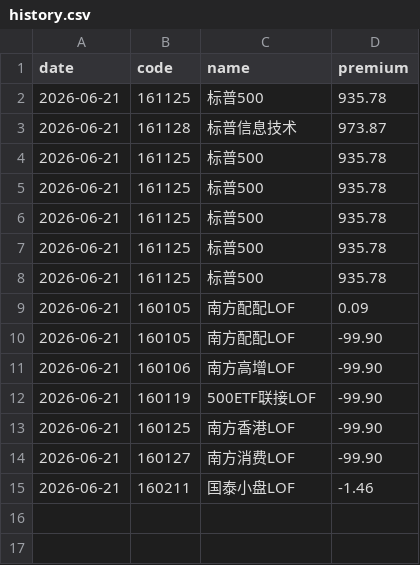
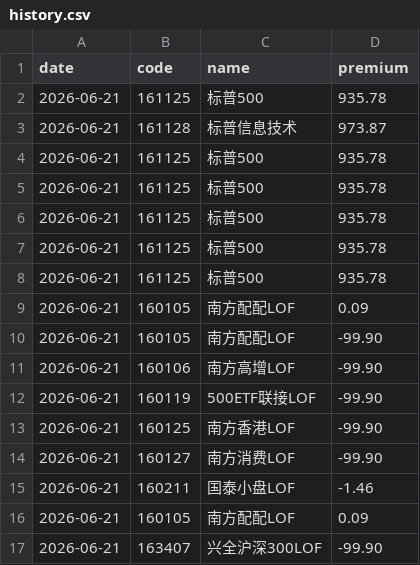
Before and after one commit to Cyril1688/lof-monitor, a CSV file: history.csv, drawn as a sheet.

```diff
--- a/history.csv
+++ b/history.csv
@@ -15 +15,3 @@ date,code,name,premium
 2026-06-21,160211,国泰小盘LOF,-1.46
+2026-06-21,160105,南方配配LOF,0.09
+2026-06-21,163407,兴全沪深300LOF,-99.90
```
